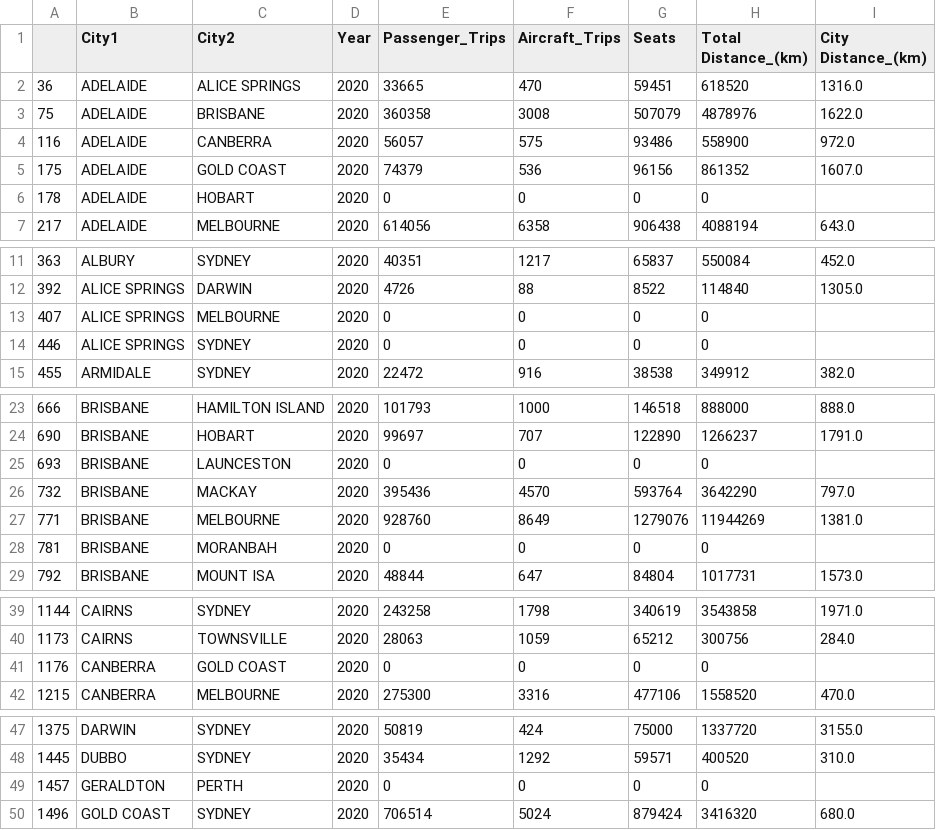
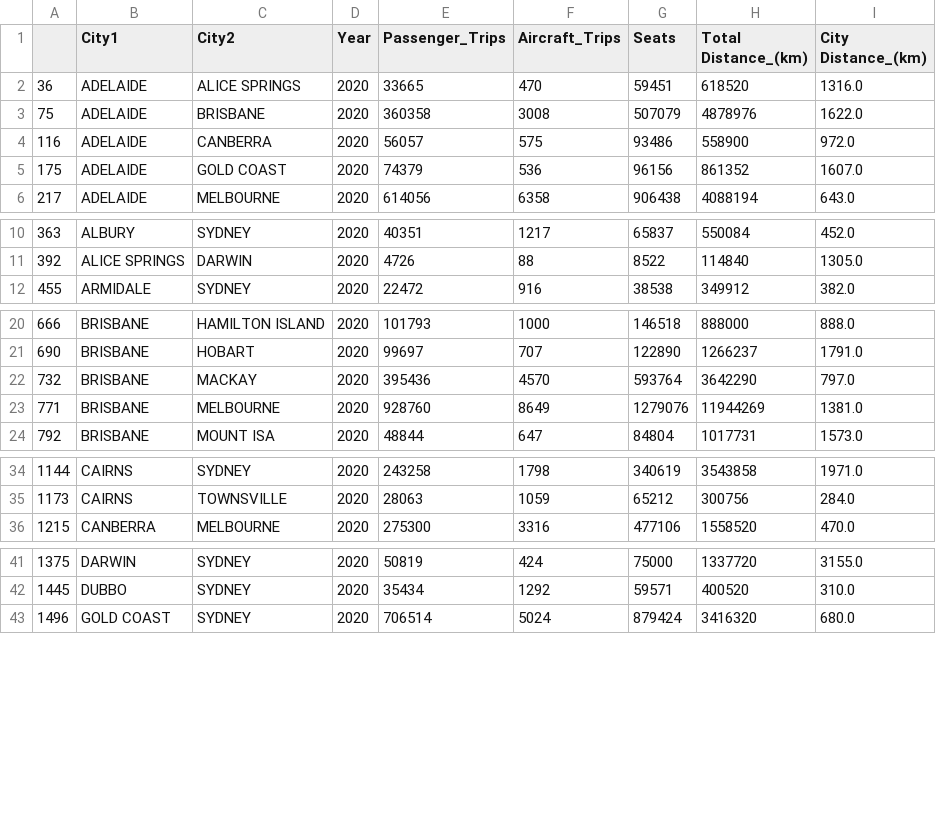
Before and after one commit to HJGuan/uzh_NetworkScienceFinalProject, a CSV file: data/Australia_airline/yearly_data/2020.csv, drawn as a sheet; only a part is shown, gaps mark what is left out; the diff covers the shown part only.

```diff
--- a/data/Australia_airline/yearly_data/2020.csv
+++ b/data/Australia_airline/yearly_data/2020.csv
@@ -5,3 +5,2 @@
 175,ADELAIDE,GOLD COAST,2020,74379,536,96156,861352,1607.0
-178,ADELAIDE,HOBART,2020,0,0,0,0,
 217,ADELAIDE,MELBOURNE,2020,614056,6358,906438,4088194,643.0
@@ -12,4 +11,2 @@
 392,ALICE SPRINGS,DARWIN,2020,4726,88,8522,114840,1305.0
-407,ALICE SPRINGS,MELBOURNE,2020,0,0,0,0,
-446,ALICE SPRINGS,SYDNEY,2020,0,0,0,0,
 455,ARMIDALE,SYDNEY,2020,22472,916,38538,349912,382.0
@@ -24,6 +21,4 @@
 690,BRISBANE,HOBART,2020,99697,707,122890,1266237,1791.0
-693,BRISBANE,LAUNCESTON,2020,0,0,0,0,
 732,BRISBANE,MACKAY,2020,395436,4570,593764,3642290,797.0
 771,BRISBANE,MELBOURNE,2020,928760,8649,1279076,11944269,1381.0
-781,BRISBANE,MORANBAH,2020,0,0,0,0,
 792,BRISBANE,MOUNT ISA,2020,48844,647,84804,1017731,1573.0
@@ -40,3 +35,2 @@
 1173,CAIRNS,TOWNSVILLE,2020,28063,1059,65212,300756,284.0
-1176,CANBERRA,GOLD COAST,2020,0,0,0,0,
 1215,CANBERRA,MELBOURNE,2020,275300,3316,477106,1558520,470.0
@@ -48,3 +42,2 @@
 1445,DUBBO,SYDNEY,2020,35434,1292,59571,400520,310.0
-1457,GERALDTON,PERTH,2020,0,0,0,0,
 1496,GOLD COAST,SYDNEY,2020,706514,5024,879424,3416320,680.0
```
Also changed, not shown: 2 removed rows elsewhere in this file, data/Australia_airline/new.csv, data/Australia_airline/yearly_data/2008.csv, 23 other files.
